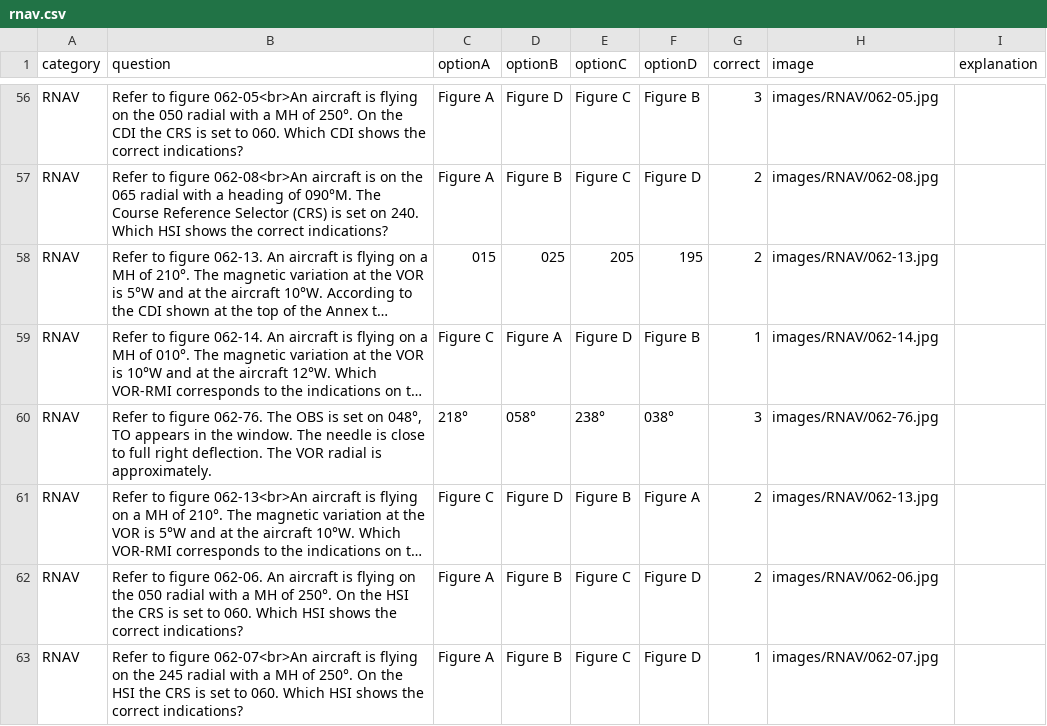
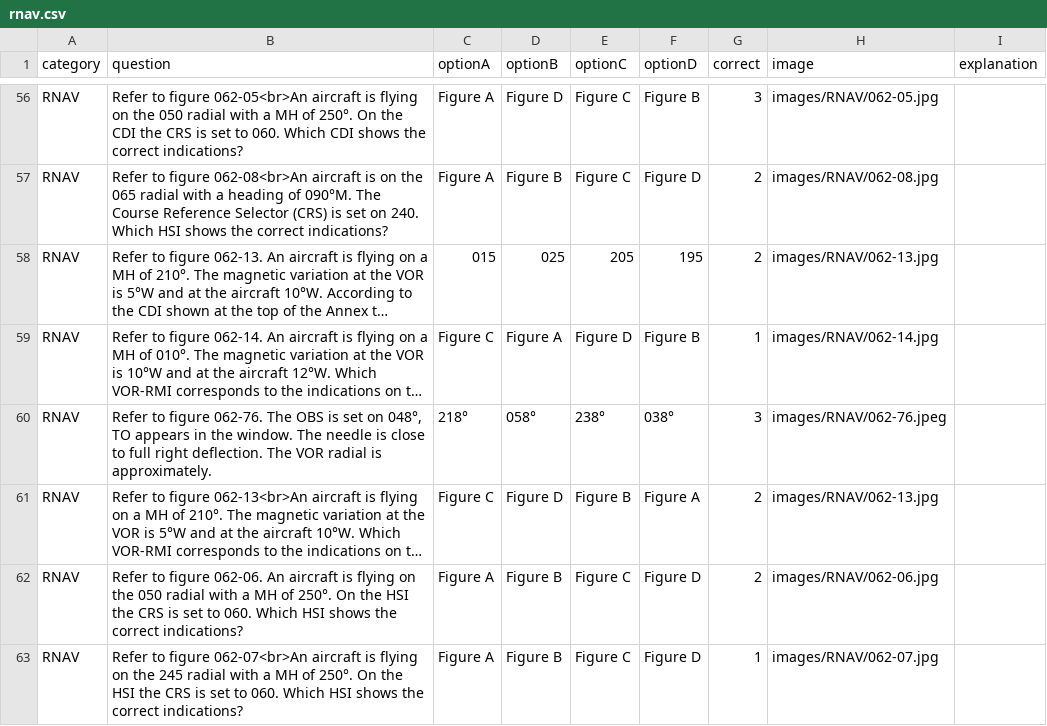
Before and after one commit to Georgesk1997/ETIHAD, a CSV file: categories/rnav.csv, drawn as a sheet; only a part is shown, gaps mark what is left out; long unchanged cells end in …; the diff names each change by its address in the sheet, - before the commit and + after, or states it on an @@ line.

Commit message:
Update rnav.csv

```diff
--- a/categories/rnav.csv
+++ b/categories/rnav.csv
-H60 (image): images/RNAV/062-76.jpg
+H60 (image): images/RNAV/062-76.jpeg
```
